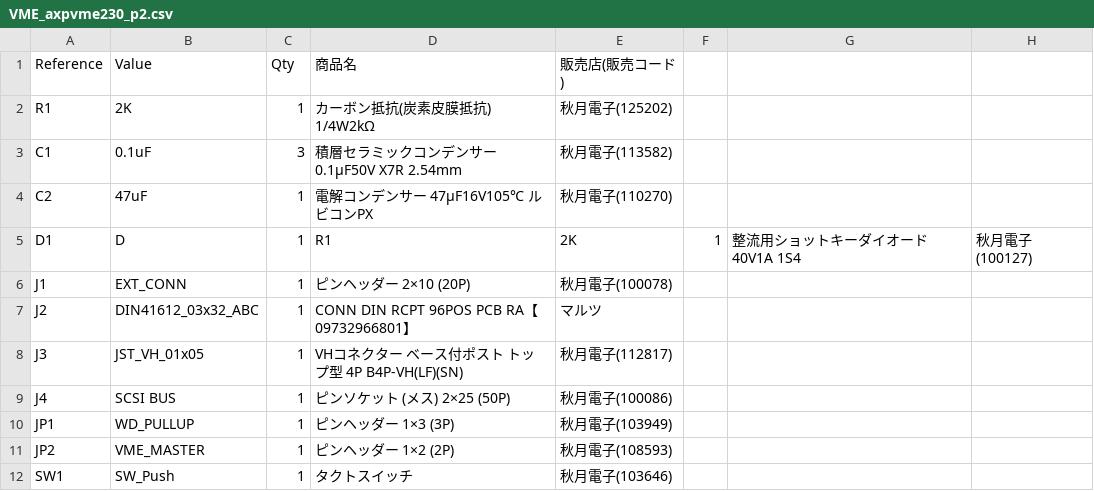
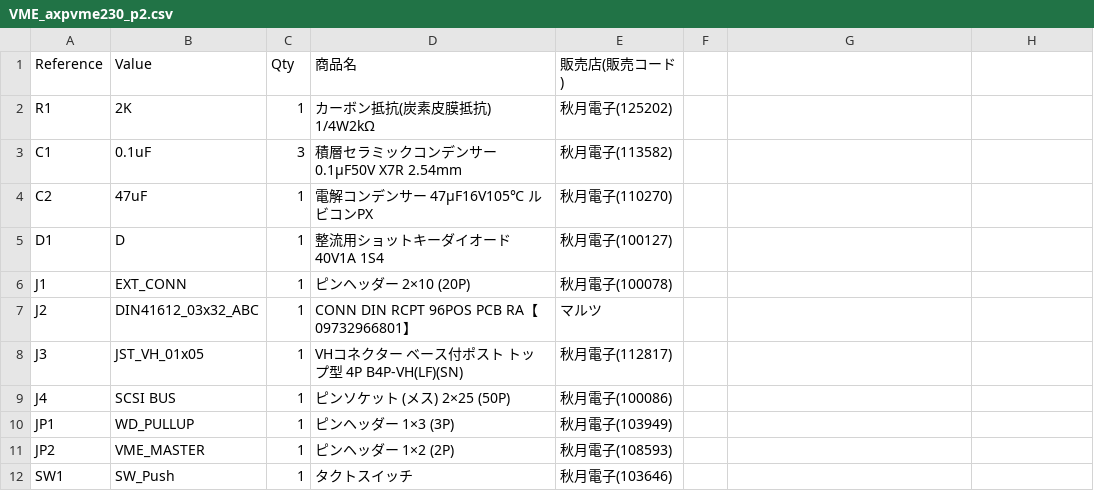
Before and after one commit to kanpapa/VMEbus-AXPvme, a CSV file: KiCad/VME_axpvme230_p2/VME_axpvme230_p2.csv, drawn as a sheet.

Commit message:
CSVのカラム修正

```diff
--- a/KiCad/VME_axpvme230_p2/VME_axpvme230_p2.csv
+++ b/KiCad/VME_axpvme230_p2/VME_axpvme230_p2.csv
@@ -4,3 +4,3 @@ C1,0.1uF,3,積層セラミックコンデンサー 0.1μF50V X7R 2.54mm,秋月
 C2,47uF,1,電解コンデンサー 47μF16V105℃ ルビコンPX,秋月電子(110270)
-D1,D,1,R1,2K,1,整流用ショットキーダイオード 40V1A 1S4,秋月電子(100127)
+D1,D,1,整流用ショットキーダイオード 40V1A 1S4,秋月電子(100127)
 J1,EXT_CONN,1,ピンヘッダー 2×10 (20P),秋月電子(100078)
```
